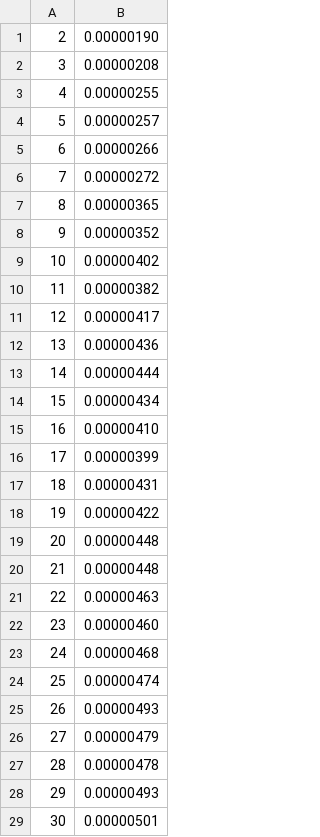
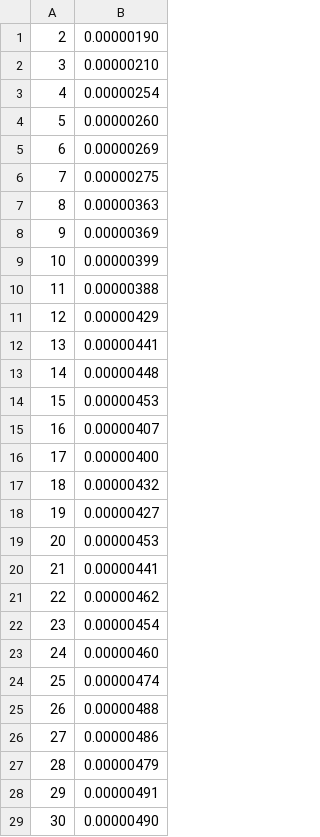
Before and after one commit to BernardoManfriani/HPCAssignment, a CSV file: FirstAssignment/section1/results.csv, drawn as a sheet; only a part is shown; the diff covers the shown part only.

```diff
--- a/FirstAssignment/section1/results.csv
+++ b/FirstAssignment/section1/results.csv
@@ -1,29 +1,29 @@
 2	0.00000190
-3	0.00000208
-4	0.00000255
-5	0.00000257
-6	0.00000266
-7	0.00000272
-8	0.00000365
-9	0.00000352
-10	0.00000402
-11	0.00000382
-12	0.00000417
-13	0.00000436
-14	0.00000444
-15	0.00000434
-16	0.00000410
-17	0.00000399
-18	0.00000431
-19	0.00000422
-20	0.00000448
-21	0.00000448
-22	0.00000463
-23	0.00000460
-24	0.00000468
+3	0.00000210
+4	0.00000254
+5	0.00000260
+6	0.00000269
+7	0.00000275
+8	0.00000363
+9	0.00000369
+10	0.00000399
+11	0.00000388
+12	0.00000429
+13	0.00000441
+14	0.00000448
+15	0.00000453
+16	0.00000407
+17	0.00000400
+18	0.00000432
+19	0.00000427
+20	0.00000453
+21	0.00000441
+22	0.00000462
+23	0.00000454
+24	0.00000460
 25	0.00000474
-26	0.00000493
-27	0.00000479
-28	0.00000478
-29	0.00000493
-30	0.00000501
+26	0.00000488
+27	0.00000486
+28	0.00000479
+29	0.00000491
+30	0.00000490
```
Also changed, not shown: 16 edited cells elsewhere in this file, 49 other files.
